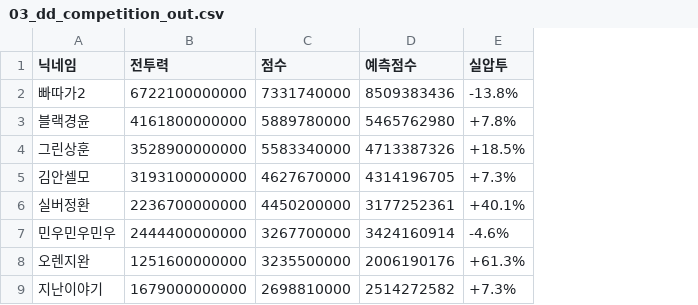
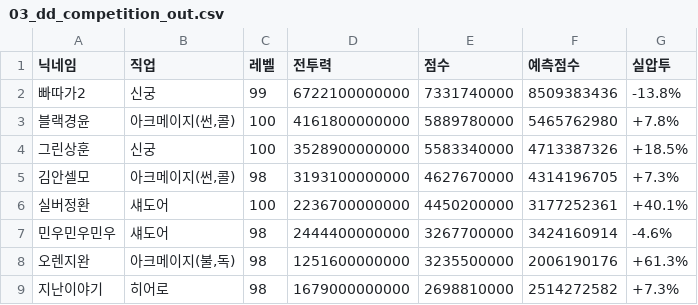
Before and after one commit to The-Daejeon-Defense/DD-Site, a CSV file: data/03_dd_competition_out.csv, drawn as a sheet; only a part is shown; the diff names each change by its address in the sheet, - before the commit and + after, or states it on an @@ line.

```diff
--- a/data/03_dd_competition_out.csv
+++ b/data/03_dd_competition_out.csv
+column B (직업), rows 2-9: 신궁 | 아크메이지(썬,콜) | 신궁 | 아크메이지(썬,콜) | 섀도어 | 섀도어 | 아크메이지(불,독) | 히어로
+column C (레벨), rows 2-9: 99 | 100 | 100 | 98 | 100 | 98 | 98 | 98
```
Also changed, not shown: data/02_dd_raid_out.csv, 3 other files.
